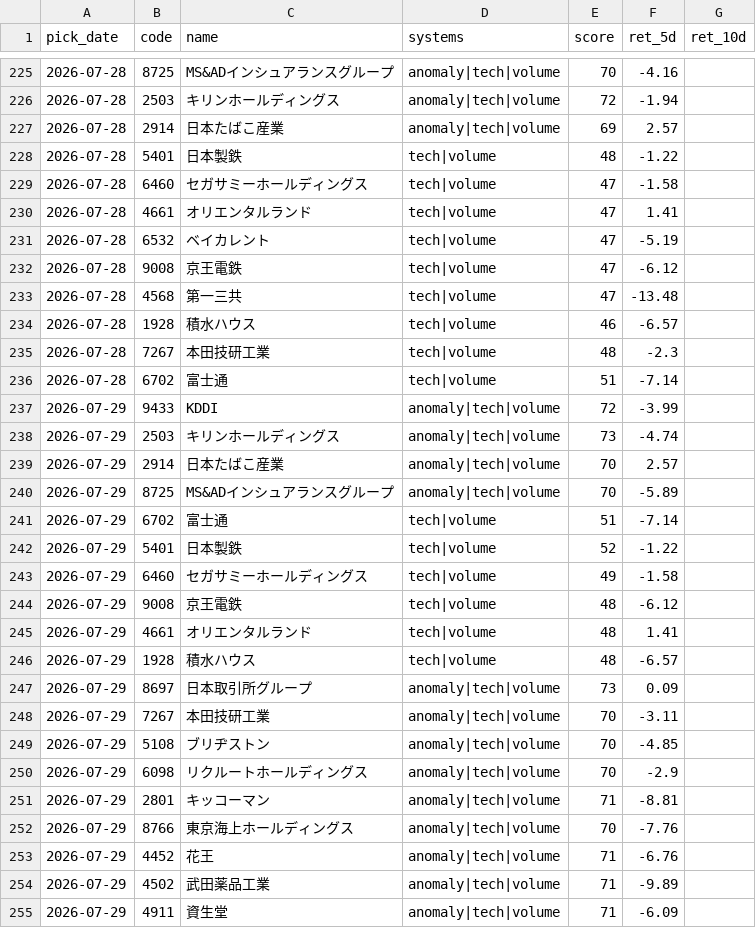
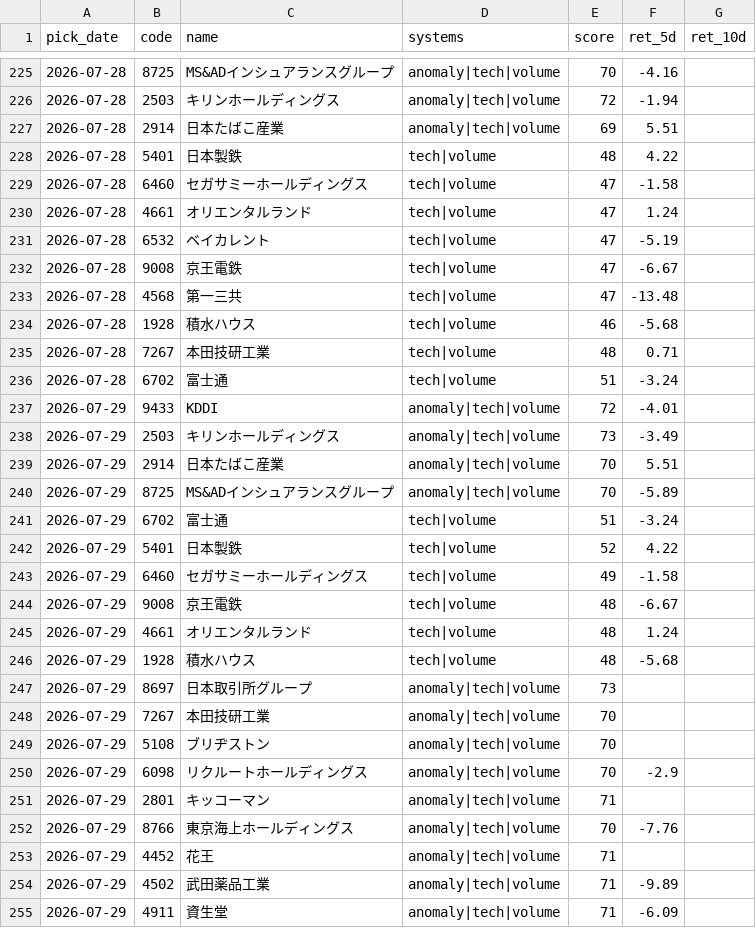
Before and after one commit to Resapan159/Kabu-app, a CSV file: history/results.csv, drawn as a sheet; only a part is shown, gaps mark what is left out; the diff covers the shown part only.

```diff
--- a/history/results.csv
+++ b/history/results.csv
@@ -226,29 +226,29 @@ pick_date,code,name,systems,score,ret_5d,ret_10d
 2026-07-28,2503,キリンホールディングス,anomaly|tech|volume,72,-1.94,
-2026-07-28,2914,日本たばこ産業,anomaly|tech|volume,69,2.57,
-2026-07-28,5401,日本製鉄,tech|volume,48,-1.22,
+2026-07-28,2914,日本たばこ産業,anomaly|tech|volume,69,5.51,
+2026-07-28,5401,日本製鉄,tech|volume,48,4.22,
 2026-07-28,6460,セガサミーホールディングス,tech|volume,47,-1.58,
-2026-07-28,4661,オリエンタルランド,tech|volume,47,1.41,
+2026-07-28,4661,オリエンタルランド,tech|volume,47,1.24,
 2026-07-28,6532,ベイカレント,tech|volume,47,-5.19,
-2026-07-28,9008,京王電鉄,tech|volume,47,-6.12,
+2026-07-28,9008,京王電鉄,tech|volume,47,-6.67,
 2026-07-28,4568,第一三共,tech|volume,47,-13.48,
-2026-07-28,1928,積水ハウス,tech|volume,46,-6.57,
-2026-07-28,7267,本田技研工業,tech|volume,48,-2.3,
-2026-07-28,6702,富士通,tech|volume,51,-7.14,
-2026-07-29,9433,KDDI,anomaly|tech|volume,72,-3.99,
-2026-07-29,2503,キリンホールディングス,anomaly|tech|volume,73,-4.74,
-2026-07-29,2914,日本たばこ産業,anomaly|tech|volume,70,2.57,
+2026-07-28,1928,積水ハウス,tech|volume,46,-5.68,
+2026-07-28,7267,本田技研工業,tech|volume,48,0.71,
+2026-07-28,6702,富士通,tech|volume,51,-3.24,
+2026-07-29,9433,KDDI,anomaly|tech|volume,72,-4.01,
+2026-07-29,2503,キリンホールディングス,anomaly|tech|volume,73,-3.49,
+2026-07-29,2914,日本たばこ産業,anomaly|tech|volume,70,5.51,
 2026-07-29,8725,MS&ADインシュアランスグループ,anomaly|tech|volume,70,-5.89,
-2026-07-29,6702,富士通,tech|volume,51,-7.14,
-2026-07-29,5401,日本製鉄,tech|volume,52,-1.22,
+2026-07-29,6702,富士通,tech|volume,51,-3.24,
+2026-07-29,5401,日本製鉄,tech|volume,52,4.22,
 2026-07-29,6460,セガサミーホールディングス,tech|volume,49,-1.58,
-2026-07-29,9008,京王電鉄,tech|volume,48,-6.12,
-2026-07-29,4661,オリエンタルランド,tech|volume,48,1.41,
-2026-07-29,1928,積水ハウス,tech|volume,48,-6.57,
-2026-07-29,8697,日本取引所グループ,anomaly|tech|volume,73,0.09,
-2026-07-29,7267,本田技研工業,anomaly|tech|volume,70,-3.11,
-2026-07-29,5108,ブリヂストン,anomaly|tech|volume,70,-4.85,
+2026-07-29,9008,京王電鉄,tech|volume,48,-6.67,
+2026-07-29,4661,オリエンタルランド,tech|volume,48,1.24,
+2026-07-29,1928,積水ハウス,tech|volume,48,-5.68,
+2026-07-29,8697,日本取引所グループ,anomaly|tech|volume,73,,
+2026-07-29,7267,本田技研工業,anomaly|tech|volume,70,,
+2026-07-29,5108,ブリヂストン,anomaly|tech|volume,70,,
 2026-07-29,6098,リクルートホールディングス,anomaly|tech|volume,70,-2.9,
-2026-07-29,2801,キッコーマン,anomaly|tech|volume,71,-8.81,
+2026-07-29,2801,キッコーマン,anomaly|tech|volume,71,,
 2026-07-29,8766,東京海上ホールディングス,anomaly|tech|volume,70,-7.76,
-2026-07-29,4452,花王,anomaly|tech|volume,71,-6.76,
+2026-07-29,4452,花王,anomaly|tech|volume,71,,
 2026-07-29,4502,武田薬品工業,anomaly|tech|volume,71,-9.89,
```
Also changed, not shown: 7 added rows and 45 edited cells elsewhere in this file, history/picks.csv, 3 other files.
